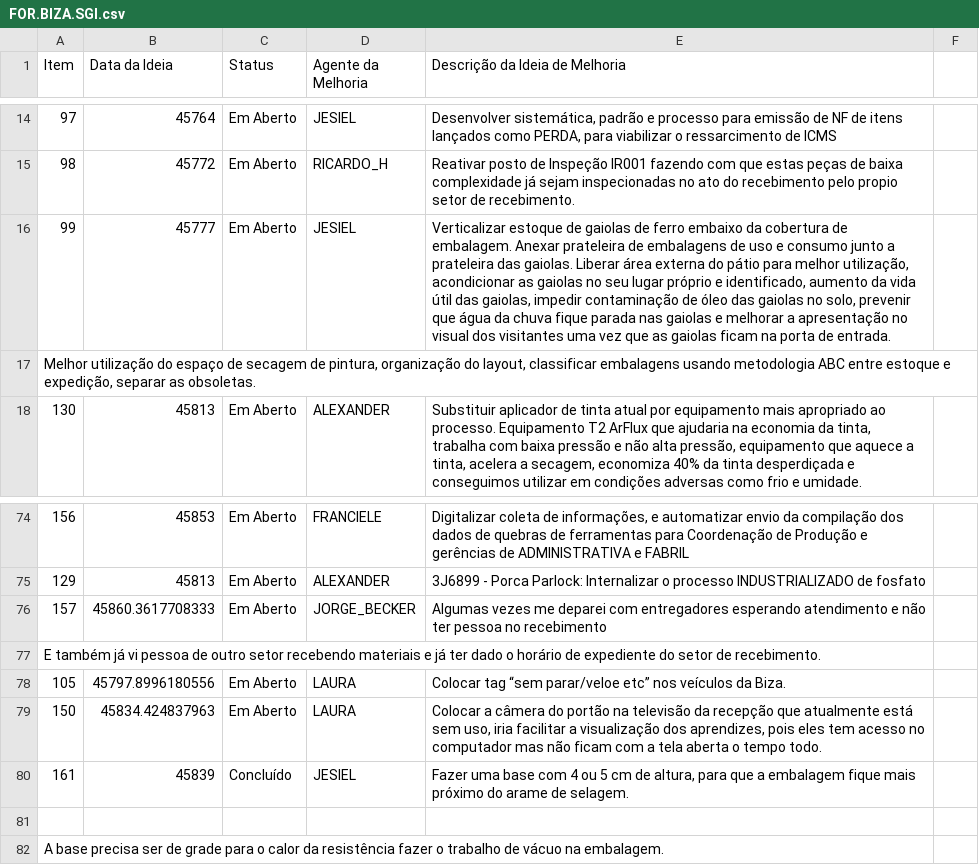
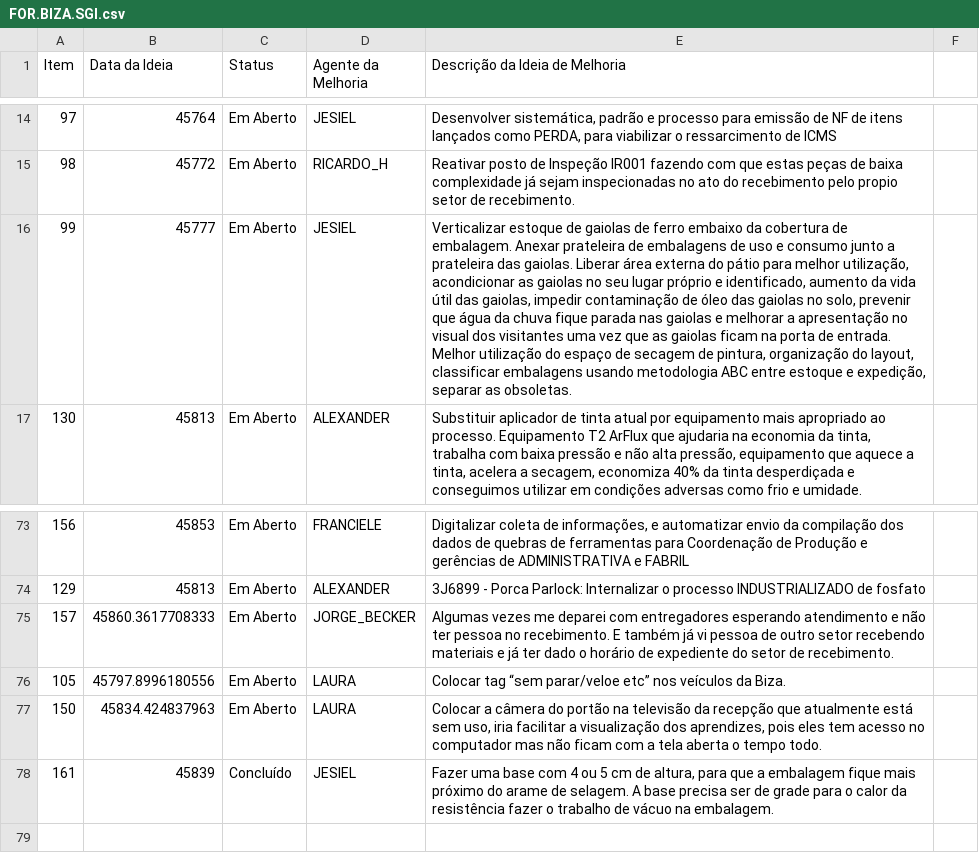
Before and after one commit to Dodoccb/Catalogo-BIZA, a CSV file: FOR.BIZA.SGI.csv, drawn as a sheet; only a part is shown, gaps mark what is left out; removed rows and columns are numbered as before the commit, all else as after; the diff names each change by its address in the sheet, - before the commit and + after, or states it on an @@ line.

```diff
--- a/FOR.BIZA.SGI.csv
+++ b/FOR.BIZA.SGI.csv
-E16 (Descrição da Ideia de Melhoria): …de entrada.
+E16 (Descrição da Ideia de Melhoria): …de entrada. Melhor utilização do espaço de secagem de pintura, organização do layout, classificar embalagens usando metodologia ABC entre estoque e expedição, separar as obsoletas.
-row 17: Melhor utilização do espaço de secagem de pintura, organização do layout, classificar embalagens usando metodologia ABC entre estoque e expedição, separar as obsoletas.
-E75 (Descrição da Ideia de Melhoria): …pessoa no recebimento
+E75 (Descrição da Ideia de Melhoria): …pessoa no recebimento. E também já vi pessoa de outro setor recebendo materiais e já ter dado o horário de expediente do setor de recebimento.
-row 77: E também já vi pessoa de outro setor recebendo materiais e já ter dado o horário de expediente do setor de recebimento.
-E78 (Descrição da Ideia de Melhoria): …de selagem.
+E78 (Descrição da Ideia de Melhoria): …de selagem. A base precisa ser de grade para o calor da resistência fazer o trabalho de vácuo na embalagem.
-row 81: (empty)
-row 82: A base precisa ser de grade para o calor da resistência fazer o trabalho de vácuo na embalagem.
```
